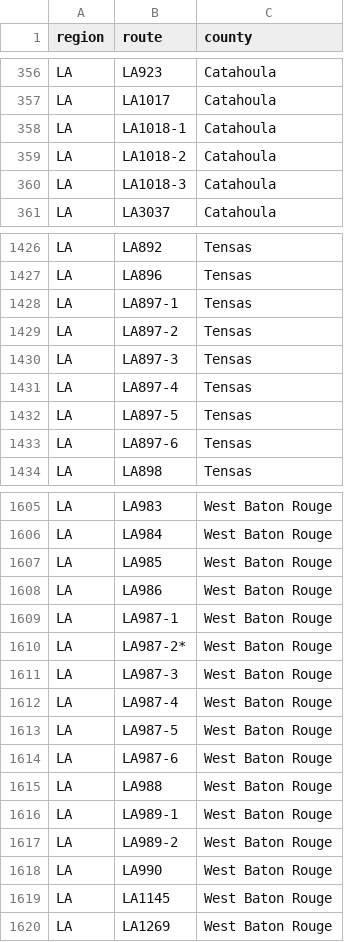
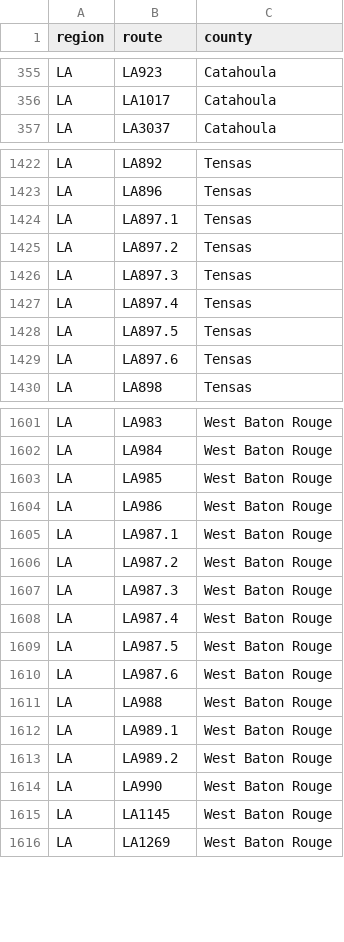
Before and after one commit to Highway-Photo-Project/PhotoData, a CSV file: _counties/LA_counties.csv, drawn as a sheet; only a part is shown, gaps mark what is left out; the diff covers the shown part only.

Commit message:
Update LA_counties.csv
Updated the format of county identifiers in LA_counties.csv from using hyphens to using periods.

```diff
--- a/_counties/LA_counties.csv
+++ b/_counties/LA_counties.csv
@@ -357,5 +356,2 @@ LA;LA923;Catahoula
 LA;LA1017;Catahoula
-LA;LA1018-1;Catahoula
-LA;LA1018-2;Catahoula
-LA;LA1018-3;Catahoula
 LA;LA3037;Catahoula
@@ -1427,8 +1423,8 @@ LA;LA892;Tensas
 LA;LA896;Tensas
-LA;LA897-1;Tensas
-LA;LA897-2;Tensas
-LA;LA897-3;Tensas
-LA;LA897-4;Tensas
-LA;LA897-5;Tensas
-LA;LA897-6;Tensas
+LA;LA897.1;Tensas
+LA;LA897.2;Tensas
+LA;LA897.3;Tensas
+LA;LA897.4;Tensas
+LA;LA897.5;Tensas
+LA;LA897.6;Tensas
 LA;LA898;Tensas
@@ -1608,11 +1604,11 @@ LA;LA985;West Baton Rouge
 LA;LA986;West Baton Rouge
-LA;LA987-1;West Baton Rouge
-LA;LA987-2*;West Baton Rouge
-LA;LA987-3;West Baton Rouge
-LA;LA987-4;West Baton Rouge
-LA;LA987-5;West Baton Rouge
-LA;LA987-6;West Baton Rouge
+LA;LA987.1;West Baton Rouge
+LA;LA987.2;West Baton Rouge
+LA;LA987.3;West Baton Rouge
+LA;LA987.4;West Baton Rouge
+LA;LA987.5;West Baton Rouge
+LA;LA987.6;West Baton Rouge
 LA;LA988;West Baton Rouge
-LA;LA989-1;West Baton Rouge
-LA;LA989-2;West Baton Rouge
+LA;LA989.1;West Baton Rouge
+LA;LA989.2;West Baton Rouge
 LA;LA990;West Baton Rouge
```
Also changed, not shown: 1 removed row and 57 edited cells elsewhere in this file.
